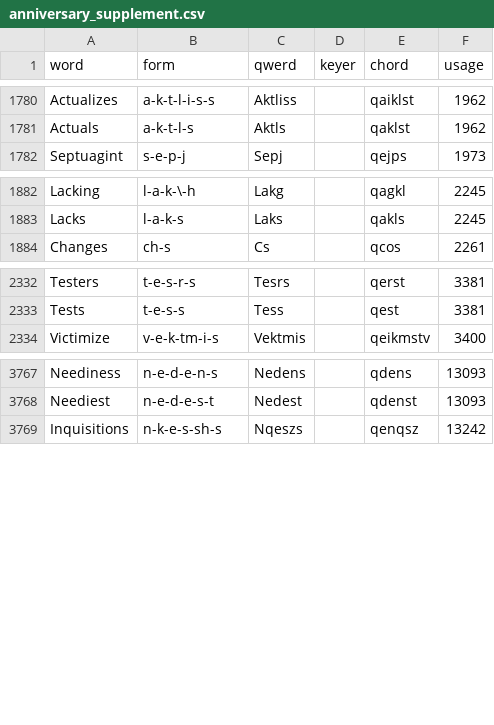
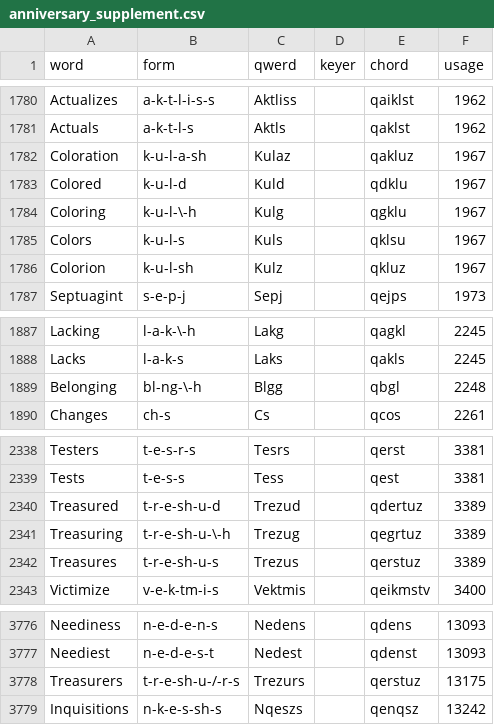
Before and after one commit to codepoke-kk/qwertigraphy, a CSV file: qwertigraph/dictionaries/anniversary_supplement.csv, drawn as a sheet; only a part is shown, gaps mark what is left out.

```diff
--- a/qwertigraph/dictionaries/anniversary_supplement.csv
+++ b/qwertigraph/dictionaries/anniversary_supplement.csv
@@ -1781,2 +1781,7 @@ Actualizes,a-k-t-l-i-s-s,Aktliss,,qaiklst,1962
 Actuals,a-k-t-l-s,Aktls,,qaklst,1962
+Coloration,k-u-l-a-sh,Kulaz,,qakluz,1967
+Colored,k-u-l-d,Kuld,,qdklu,1967
+Coloring,k-u-l-\-h,Kulg,,qgklu,1967
+Colors,k-u-l-s,Kuls,,qklsu,1967
+Colorion,k-u-l-sh,Kulz,,qkluz,1967
 Septuagint,s-e-p-j,Sepj,,qejps,1973
@@ -1883,2 +1888,3 @@ Lacking,l-a-k-\-h,Lakg,,qagkl,2245
 Lacks,l-a-k-s,Laks,,qakls,2245
+Belonging,bl-ng-\-h,Blgg,,qbgl,2248
 Changes,ch-s,Cs,,qcos,2261
@@ -2333,2 +2339,5 @@ Testers,t-e-s-r-s,Tesrs,,qerst,3381
 Tests,t-e-s-s,Tess,,qest,3381
+Treasured,t-r-e-sh-u-d,Trezud,,qdertuz,3389
+Treasuring,t-r-e-sh-u-\-h,Trezug,,qegrtuz,3389
+Treasures,t-r-e-sh-u-s,Trezus,,qerstuz,3389
 Victimize,v-e-k-tm-i-s,Vektmis,,qeikmstv,3400
@@ -3768,2 +3777,3 @@ Neediness,n-e-d-e-n-s,Nedens,,qdens,13093
 Neediest,n-e-d-e-s-t,Nedest,,qdenst,13093
+Treasurers,t-r-e-sh-u-/-r-s,Trezurs,,qerstuz,13175
 Inquisitions,n-k-e-s-sh-s,Nqeszs,,qenqsz,13242
```
